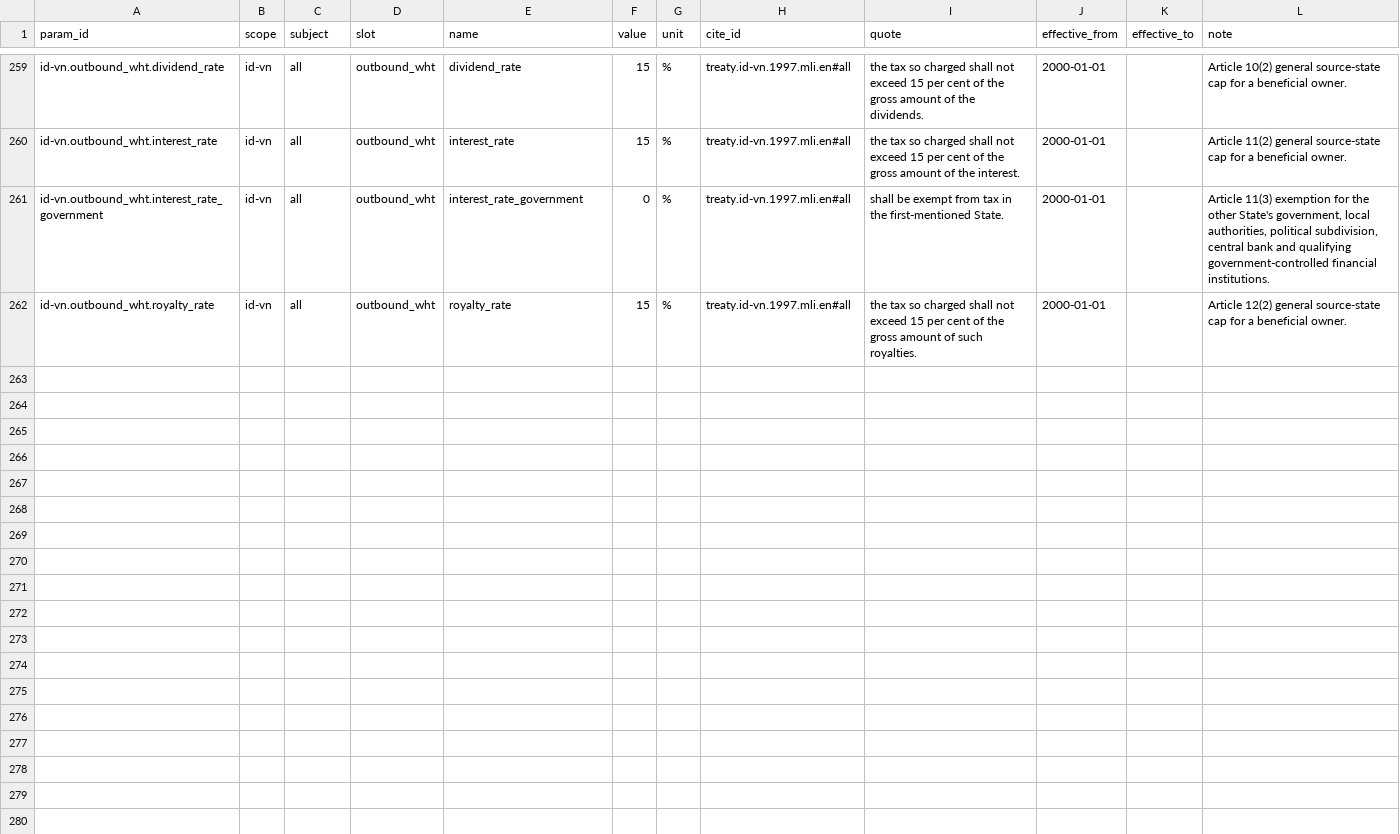
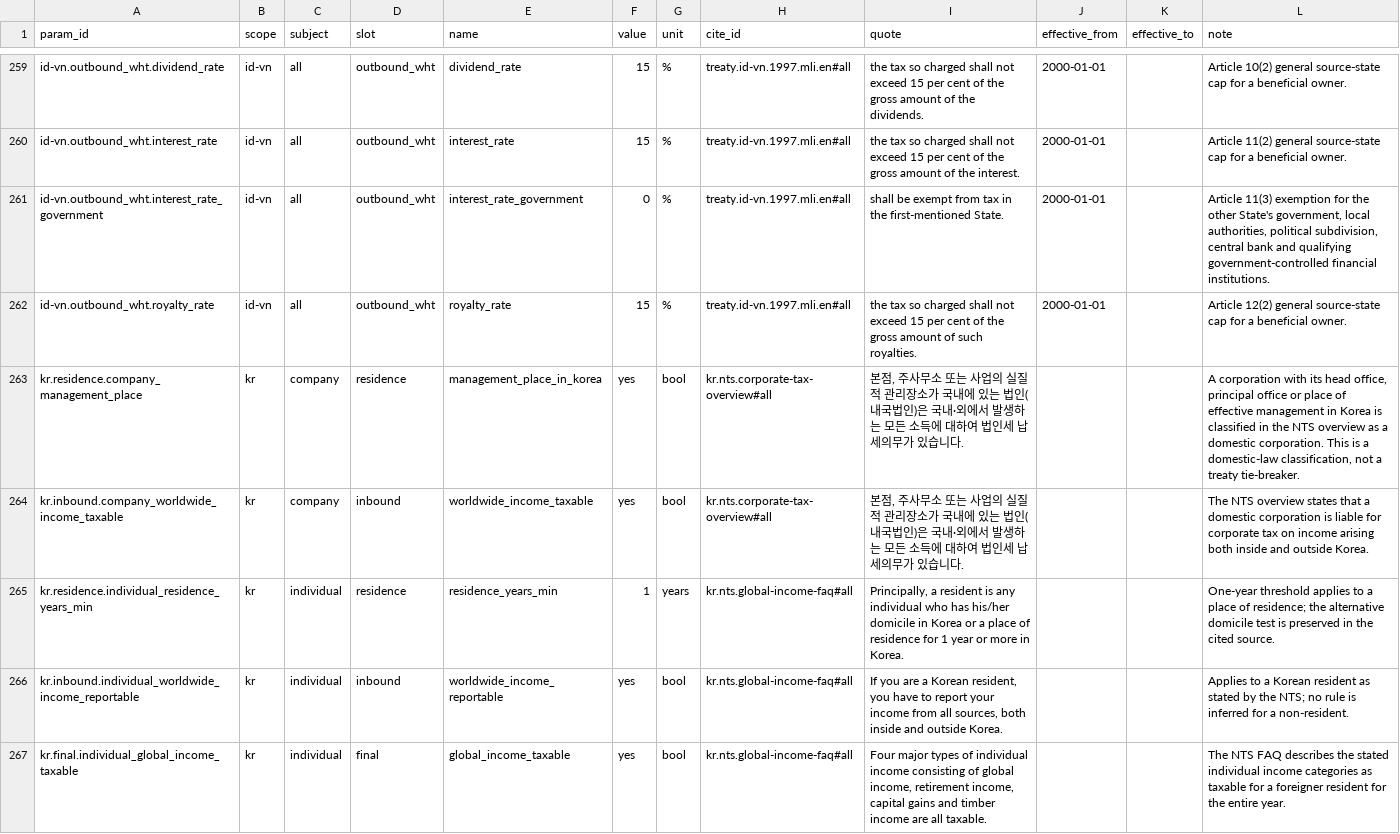
Before and after one commit to ZhihongWu-dev/Asia-Tax-AI-Agent, a CSV file: database/param.csv, drawn as a sheet; only a part is shown, gaps mark what is left out; the diff names each change by its address in the sheet, - before the commit and + after, or states it on an @@ line.

Commit message:
feat(database): expand Korea tax rules

```diff
--- a/database/param.csv
+++ b/database/param.csv
+row 263: kr.residence.company_management_place | kr | company | residence | management_place_in_korea | yes | bool | kr.nts.corporate-tax-overview#all | 본점, 주사무소 또는 사업의 실질적 관리장소가 국내에 있는 법인(내국법인)은 국내·외에서 발생하는 모든 소득에 대하여 법인세 납세의무가 있습니다. |  |  | A corporation with its head office, principal office or place of effective management in Korea is classified in the NTS overview as a domestic corporation. This is a domestic-law classification, not a treaty tie-breaker.
+row 264: kr.inbound.company_worldwide_income_taxable | kr | company | inbound | worldwide_income_taxable | yes | bool | kr.nts.corporate-tax-overview#all | 본점, 주사무소 또는 사업의 실질적 관리장소가 국내에 있는 법인(내국법인)은 국내·외에서 발생하는 모든 소득에 대하여 법인세 납세의무가 있습니다. |  |  | The NTS overview states that a domestic corporation is liable for corporate tax on income arising both inside and outside Korea.
+row 265: kr.residence.individual_residence_years_min | kr | individual | residence | residence_years_min | 1 | years | kr.nts.global-income-faq#all | Principally, a resident is any individual who has his/her domicile in Korea or a place of residence for 1 year or more in Korea. |  |  | One-year threshold applies to a place of residence; the alternative domicile test is preserved in the cited source.
+row 266: kr.inbound.individual_worldwide_income_reportable | kr | individual | inbound | worldwide_income_reportable | yes | bool | kr.nts.global-income-faq#all | If you are a Korean resident, you have to report your income from all sources, both inside and outside Korea. |  |  | Applies to a Korean resident as stated by the NTS; no rule is inferred for a non-resident.
+row 267: kr.final.individual_global_income_taxable | kr | individual | final | global_income_taxable | yes | bool | kr.nts.global-income-faq#all | Four major types of individual income consisting of global income, retirement income, capital gains and timber income are all taxable. |  |  | The NTS FAQ describes the stated individual income categories as taxable for a foreigner resident for the entire year.
```
Also changed, not shown: 3 other files.
